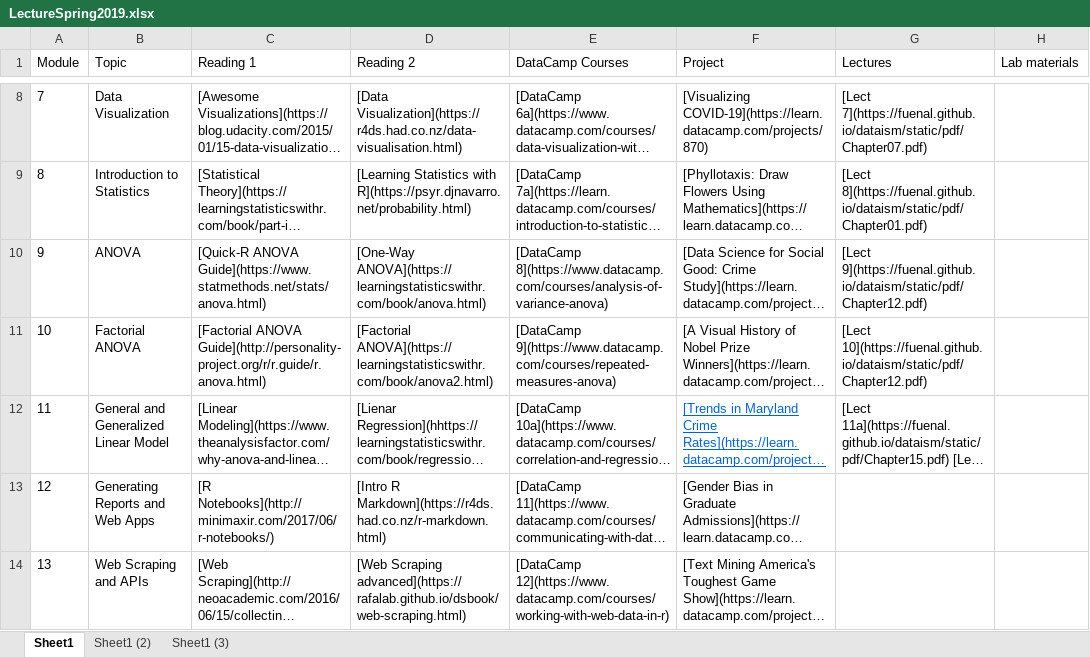
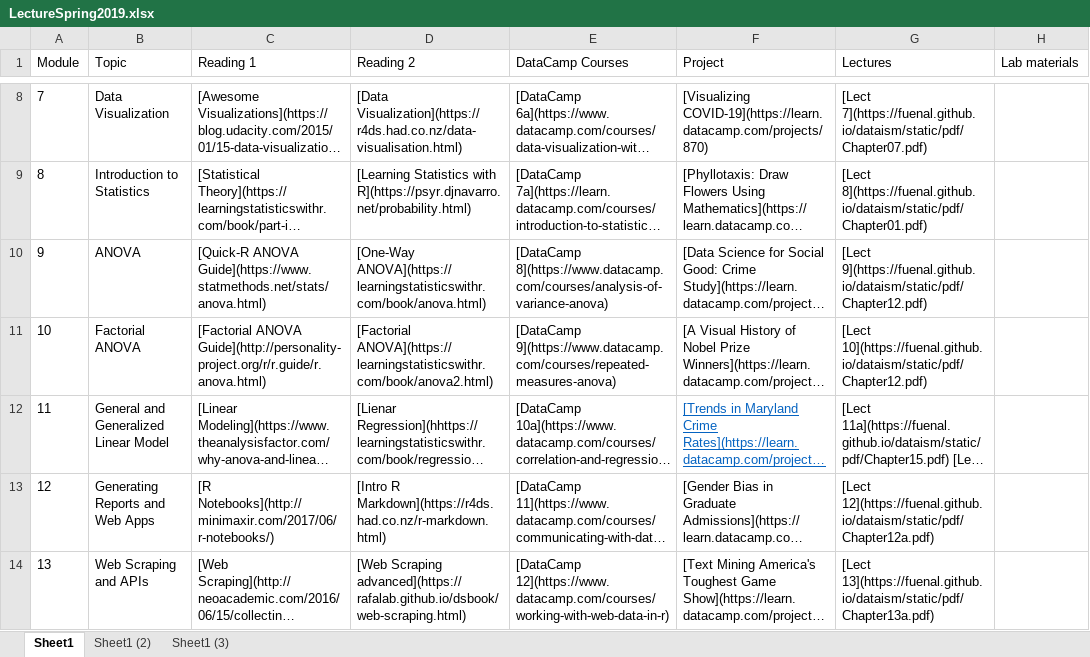
Before and after one commit to FUenal/dataism, an Excel workbook: LectureSpring2019.xlsx, sheet Sheet1, drawn as a sheet; only a part is shown, gaps mark what is left out; long unchanged cells end in …; values as stored, in another font and other column widths than the file's, no borders; the diff covers the shown part only; the diff names each change by its address in the sheet, - before the commit and + after, or states it on an @@ line.

```diff
--- a/LectureSpring2019.xlsx (sheet Sheet1)
+++ b/LectureSpring2019.xlsx (sheet Sheet1)
-G13 (Lectures): (empty)
+G13 (Lectures): [Lect 12](https://fuenal.github.io/dataism/static/pdf/Chapter12a.pdf)
-G14 (Lectures): (empty)
+G14 (Lectures): [Lect 13](https://fuenal.github.io/dataism/static/pdf/Chapter13a.pdf)
```
Also changed, not shown: 4 edited cells elsewhere in this sheet, docs/LectureSpring2019.xlsx, 14 other files.
